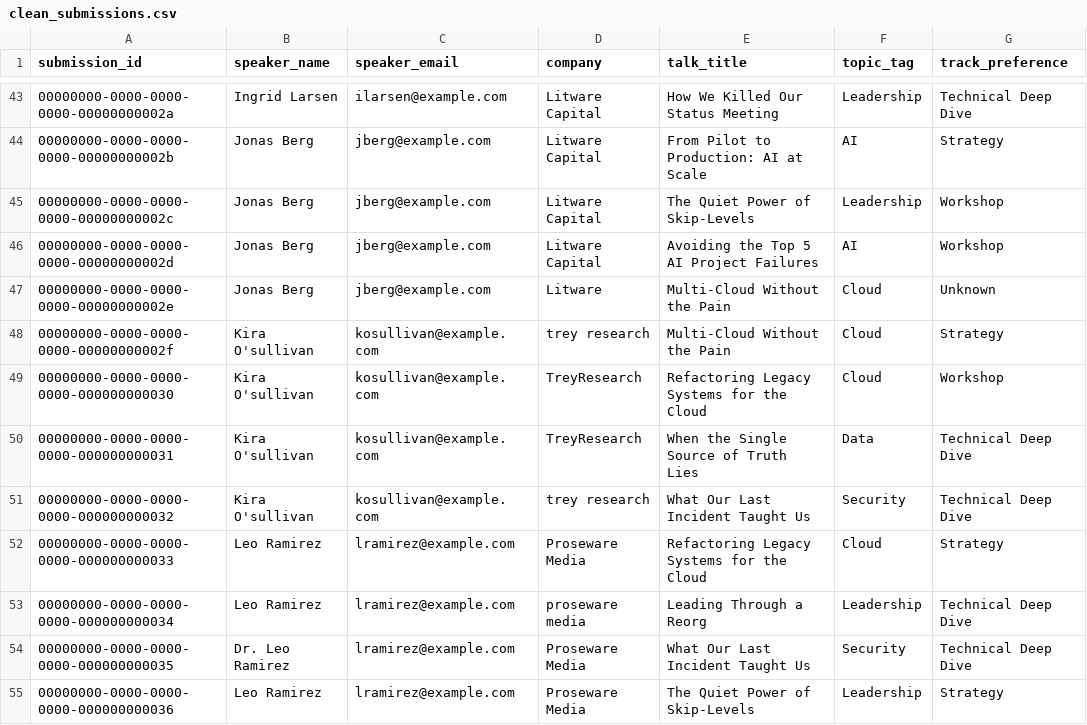
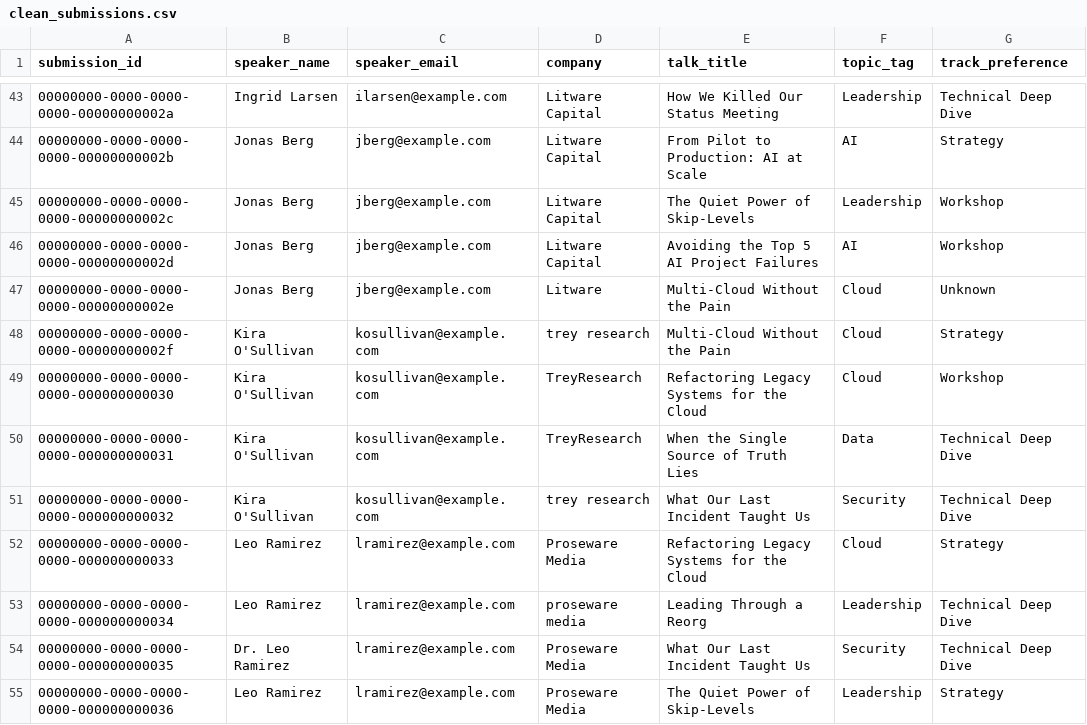
Before and after one commit to stephschofield/isd-vscode-training, a CSV file: session-one/data/clean_submissions.csv, drawn as a sheet; only a part is shown, gaps mark what is left out; the diff names each change by its address in the sheet, - before the commit and + after, or states it on an @@ line.

Commit message:
fix(session-one): apostrophe-aware names + deterministic email canonical map
Addresses 3 ghcp-review-resolve verified findings on PR #5:

- F1 (regenerate_clean.py:174): normalize_name() now splits each word
  on both '-' and "'" before capitalizing each segment, so names like
  Kira O'Sullivan round-trip correctly. Previously the function
  collapsed apostrophe segments through str.capitalize(), producing
  'O'sullivan' for the 4 affected rows. Lab Part 2 Step 3 teaches
  proper title-casing, so participants who clean correctly will now
  match the canonical instead of seeing a spurious diff in Part 5.
  clean_submissions.csv regenerated; 4 'O'sullivan' rows now read
  'O'Sullivan'.

- F4 (regenerate_clean.py:204): build_email_canonical_map now uses
  sorted(non_work)[0] instead of non_work[0] when picking the canonical
  email, matching the determinism the script's adjacent fallback
  already had and the 'Deterministic regenerator' contract advertised
  in data/README.md. Output is unchanged for today's input (every
  speaker has exactly one non-.work variant) but is now stable for any
  future raw_submissions.csv with multiple non-.work variants per
  speaker, regardless of PYTHONHASHSEED.

- F5 (regenerate_clean.py:200): added a stderr WARNING when a name_key
  ends up with more than 2 email variants, which is the empirical
  heuristic for two distinct speakers sharing a normalized name. No
  behavior change today; cheap safety net for future regenerators.

```diff
--- a/session-one/data/clean_submissions.csv
+++ b/session-one/data/clean_submissions.csv
-B48:B51 (speaker_name): Kira O'sullivan
+B48:B51 (speaker_name): Kira O'Sullivan
```
Also changed, not shown: 1 other file.
